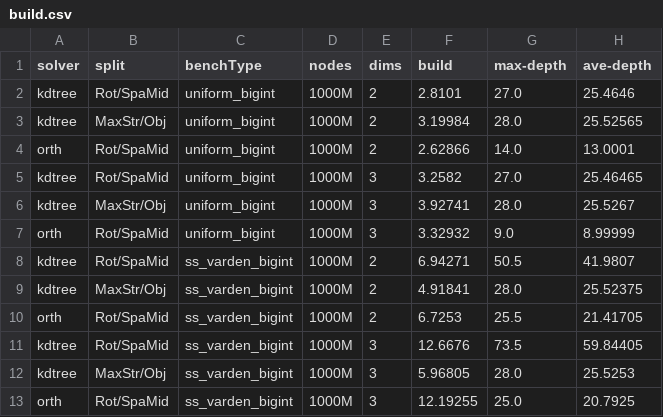
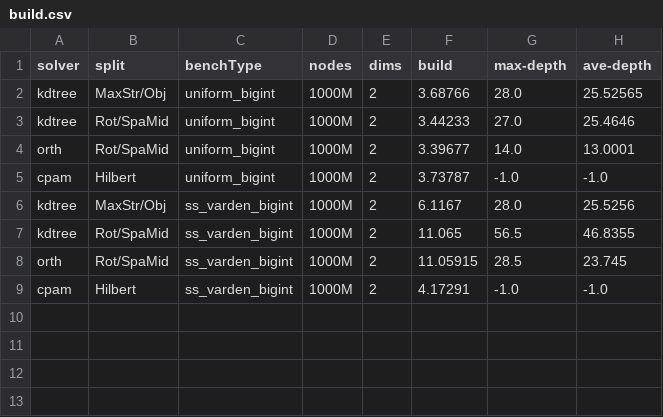
Before and after one commit to ucrparlay/SpaceTreeLib, a CSV file: script/data/build.csv, drawn as a sheet.

```diff
--- a/script/data/build.csv
+++ b/script/data/build.csv
@@ -1,13 +1,9 @@
 solver,split,benchType,nodes,dims,build,max-depth,ave-depth
-kdtree,Rot/SpaMid,uniform_bigint,1000M,2,2.8101,27.0,25.4646
-kdtree,MaxStr/Obj,uniform_bigint,1000M,2,3.19984,28.0,25.52565
-orth,Rot/SpaMid,uniform_bigint,1000M,2,2.62866,14.0,13.0001
-kdtree,Rot/SpaMid,uniform_bigint,1000M,3,3.2582,27.0,25.46465
-kdtree,MaxStr/Obj,uniform_bigint,1000M,3,3.92741,28.0,25.5267
-orth,Rot/SpaMid,uniform_bigint,1000M,3,3.32932,9.0,8.99999
-kdtree,Rot/SpaMid,ss_varden_bigint,1000M,2,6.94271,50.5,41.9807
-kdtree,MaxStr/Obj,ss_varden_bigint,1000M,2,4.91841,28.0,25.52375
-orth,Rot/SpaMid,ss_varden_bigint,1000M,2,6.7253,25.5,21.41705
-kdtree,Rot/SpaMid,ss_varden_bigint,1000M,3,12.6676,73.5,59.84405
-kdtree,MaxStr/Obj,ss_varden_bigint,1000M,3,5.96805,28.0,25.5253
-orth,Rot/SpaMid,ss_varden_bigint,1000M,3,12.19255,25.0,20.7925
+kdtree,MaxStr/Obj,uniform_bigint,1000M,2,3.68766,28.0,25.52565
+kdtree,Rot/SpaMid,uniform_bigint,1000M,2,3.44233,27.0,25.4646
+orth,Rot/SpaMid,uniform_bigint,1000M,2,3.39677,14.0,13.0001
+cpam,Hilbert,uniform_bigint,1000M,2,3.73787,-1.0,-1.0
+kdtree,MaxStr/Obj,ss_varden_bigint,1000M,2,6.1167,28.0,25.5256
+kdtree,Rot/SpaMid,ss_varden_bigint,1000M,2,11.065,56.5,46.8355
+orth,Rot/SpaMid,ss_varden_bigint,1000M,2,11.05915,28.5,23.745
+cpam,Hilbert,ss_varden_bigint,1000M,2,4.17291,-1.0,-1.0
```
Also changed, not shown: script/data/count_3.csv, script/data/rquery_3.csv, 1 other file.
